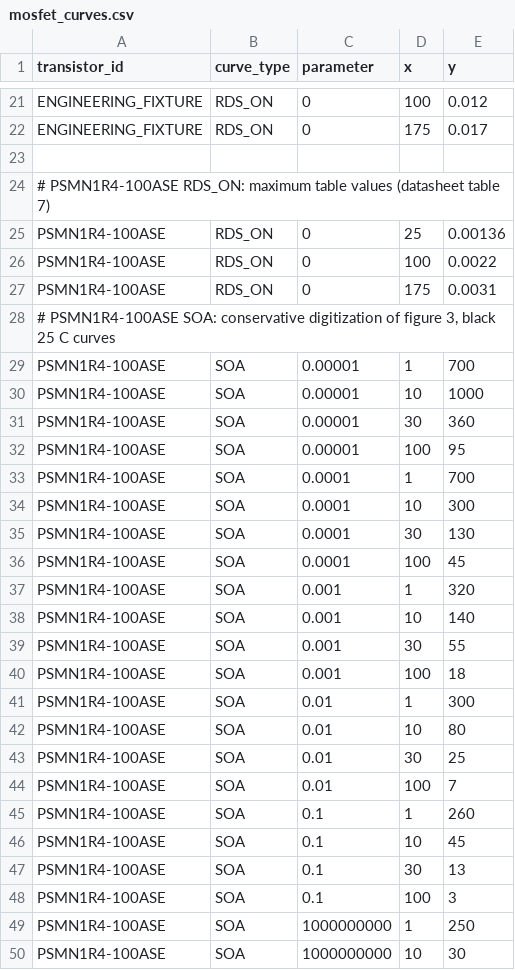
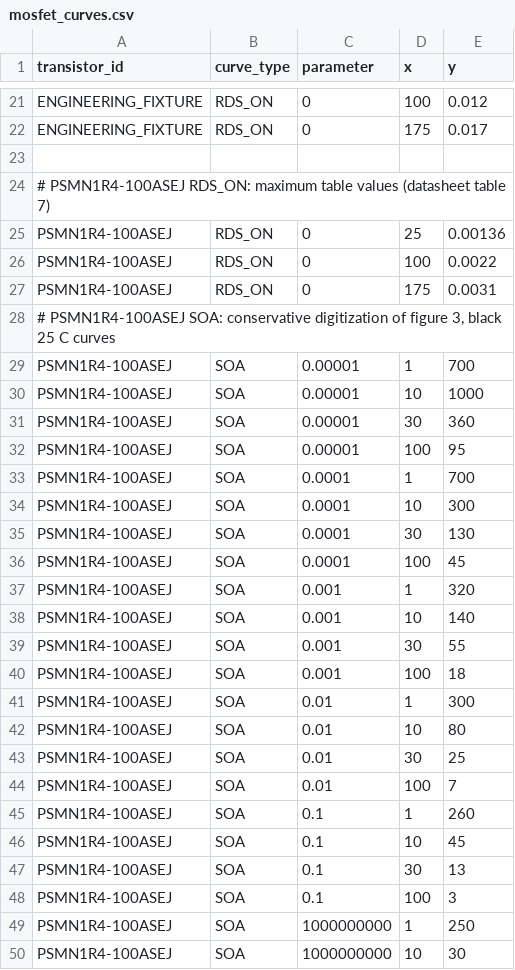
Before and after one commit to AnnaKolisnyk74/TransiSafe-2.0, a CSV file: mosfet_curves.csv, drawn as a sheet; only a part is shown, gaps mark what is left out; the diff covers the shown part only.

Commit message:
Implement TransiSafe engineering workflow (#11)
Implement TransiSafe engineering workflow
Fix complete file transfer for CI

```diff
--- a/mosfet_curves.csv
+++ b/mosfet_curves.csv
@@ -23,28 +23,28 @@ ENGINEERING_FIXTURE;RDS_ON;0;175;0.017
 
-# PSMN1R4-100ASE RDS_ON: maximum table values (datasheet table 7)
-PSMN1R4-100ASE;RDS_ON;0;25;0.00136
-PSMN1R4-100ASE;RDS_ON;0;100;0.0022
-PSMN1R4-100ASE;RDS_ON;0;175;0.0031
-# PSMN1R4-100ASE SOA: conservative digitization of figure 3, black 25 C curves
-PSMN1R4-100ASE;SOA;0.00001;1;700
-PSMN1R4-100ASE;SOA;0.00001;10;1000
-PSMN1R4-100ASE;SOA;0.00001;30;360
-PSMN1R4-100ASE;SOA;0.00001;100;95
-PSMN1R4-100ASE;SOA;0.0001;1;700
-PSMN1R4-100ASE;SOA;0.0001;10;300
-PSMN1R4-100ASE;SOA;0.0001;30;130
-PSMN1R4-100ASE;SOA;0.0001;100;45
-PSMN1R4-100ASE;SOA;0.001;1;320
-PSMN1R4-100ASE;SOA;0.001;10;140
-PSMN1R4-100ASE;SOA;0.001;30;55
-PSMN1R4-100ASE;SOA;0.001;100;18
-PSMN1R4-100ASE;SOA;0.01;1;300
-PSMN1R4-100ASE;SOA;0.01;10;80
-PSMN1R4-100ASE;SOA;0.01;30;25
-PSMN1R4-100ASE;SOA;0.01;100;7
-PSMN1R4-100ASE;SOA;0.1;1;260
-PSMN1R4-100ASE;SOA;0.1;10;45
-PSMN1R4-100ASE;SOA;0.1;30;13
-PSMN1R4-100ASE;SOA;0.1;100;3
-PSMN1R4-100ASE;SOA;1000000000;1;250
-PSMN1R4-100ASE;SOA;1000000000;10;30
+# PSMN1R4-100ASEJ RDS_ON: maximum table values (datasheet table 7)
+PSMN1R4-100ASEJ;RDS_ON;0;25;0.00136
+PSMN1R4-100ASEJ;RDS_ON;0;100;0.0022
+PSMN1R4-100ASEJ;RDS_ON;0;175;0.0031
+# PSMN1R4-100ASEJ SOA: conservative digitization of figure 3, black 25 C curves
+PSMN1R4-100ASEJ;SOA;0.00001;1;700
+PSMN1R4-100ASEJ;SOA;0.00001;10;1000
+PSMN1R4-100ASEJ;SOA;0.00001;30;360
+PSMN1R4-100ASEJ;SOA;0.00001;100;95
+PSMN1R4-100ASEJ;SOA;0.0001;1;700
+PSMN1R4-100ASEJ;SOA;0.0001;10;300
+PSMN1R4-100ASEJ;SOA;0.0001;30;130
+PSMN1R4-100ASEJ;SOA;0.0001;100;45
+PSMN1R4-100ASEJ;SOA;0.001;1;320
+PSMN1R4-100ASEJ;SOA;0.001;10;140
+PSMN1R4-100ASEJ;SOA;0.001;30;55
+PSMN1R4-100ASEJ;SOA;0.001;100;18
+PSMN1R4-100ASEJ;SOA;0.01;1;300
+PSMN1R4-100ASEJ;SOA;0.01;10;80
+PSMN1R4-100ASEJ;SOA;0.01;30;25
+PSMN1R4-100ASEJ;SOA;0.01;100;7
+PSMN1R4-100ASEJ;SOA;0.1;1;260
+PSMN1R4-100ASEJ;SOA;0.1;10;45
+PSMN1R4-100ASEJ;SOA;0.1;30;13
+PSMN1R4-100ASEJ;SOA;0.1;100;3
+PSMN1R4-100ASEJ;SOA;1000000000;1;250
+PSMN1R4-100ASEJ;SOA;1000000000;10;30
```
Also changed, not shown: 24 edited cells elsewhere in this file, operating_points_mosfet.csv, operating_points_regression_mosfet.csv, 44 other files.
